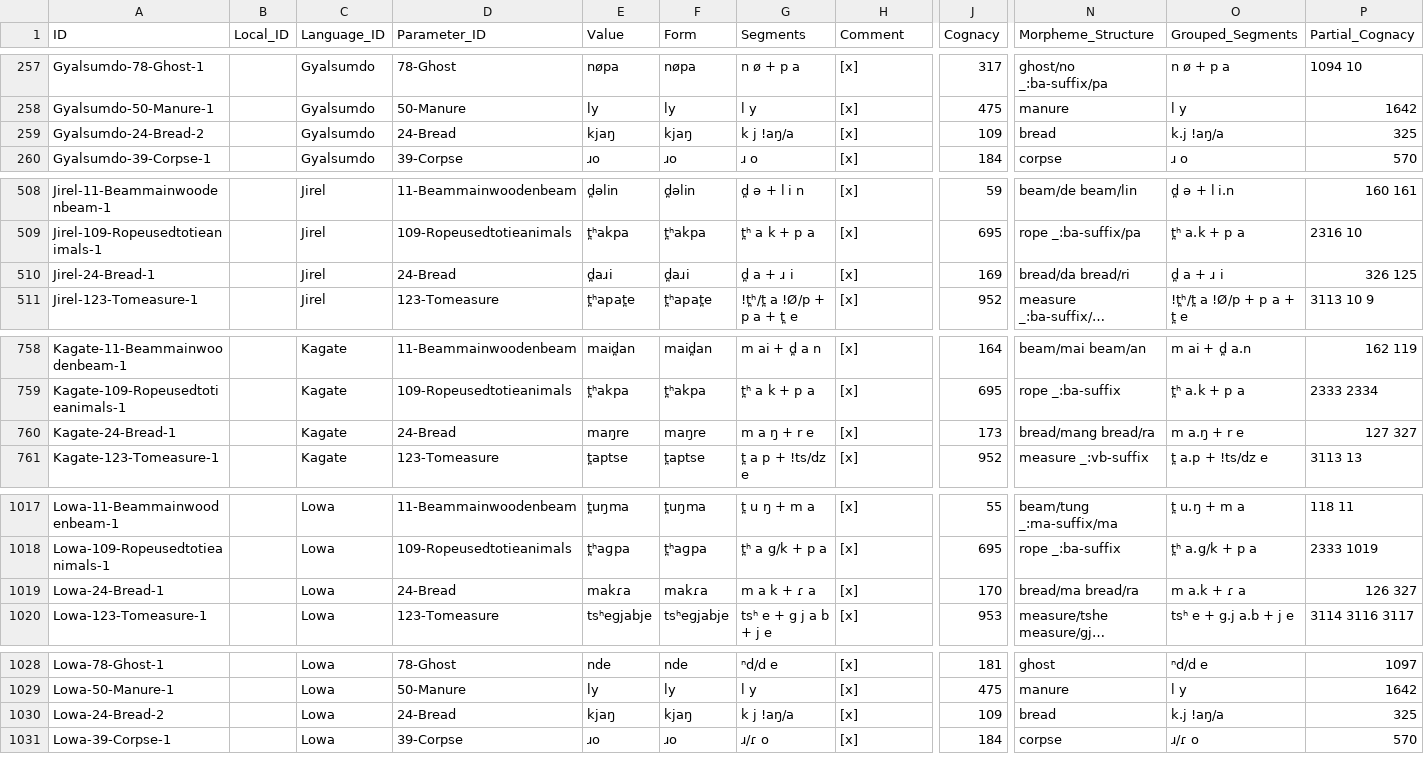
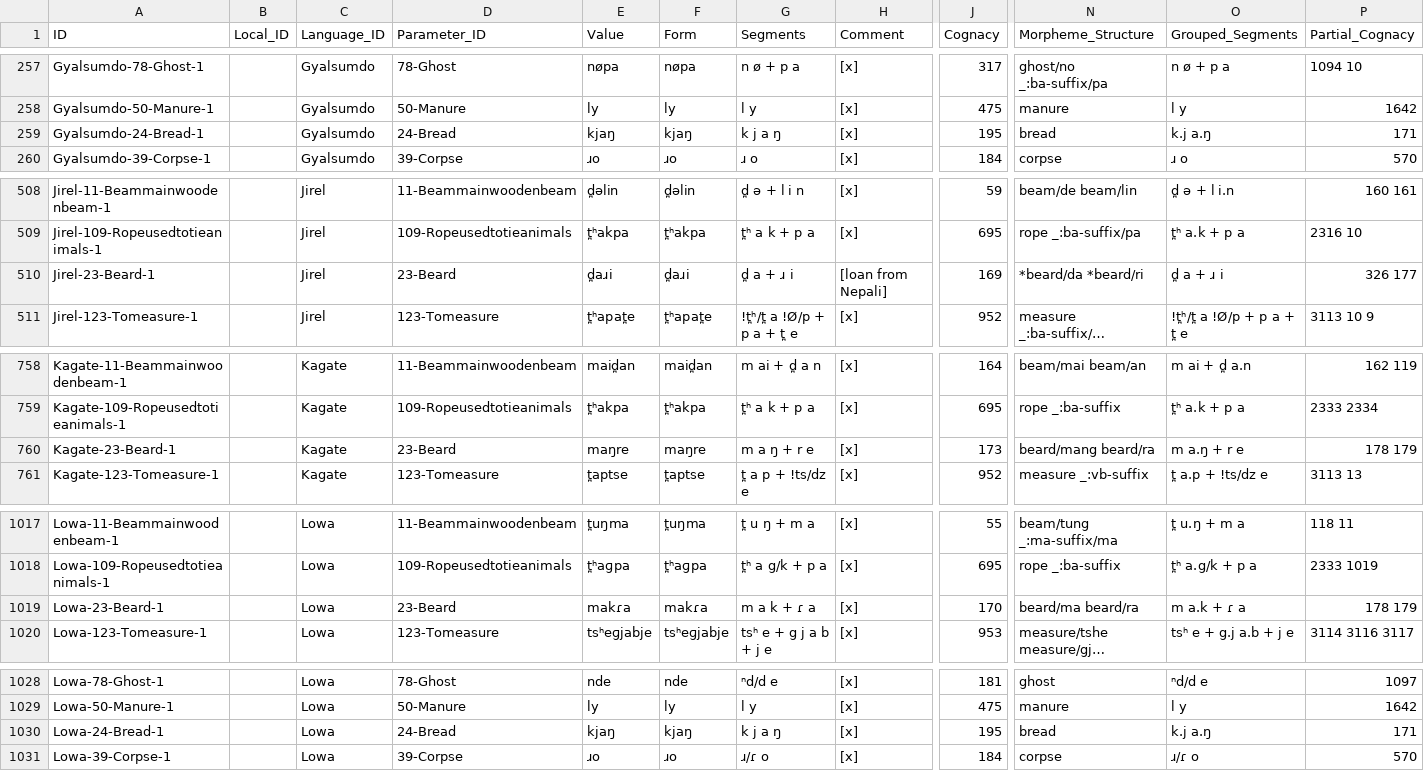
Before and after one commit to lexibank/dhakalsouthwesttibetic, a CSV file: cldf/forms.csv, drawn as a sheet; only a part is shown, gaps mark what is left out; long unchanged cells end in …; the diff covers the shown part only; the diff names each change by its address in the sheet, - before the commit and + after, or states it on an @@ line.

```diff
--- a/cldf/forms.csv
+++ b/cldf/forms.csv
-A259 (ID): Gyalsumdo-24-Bread-2
+A259 (ID): Gyalsumdo-24-Bread-1
-G259 (Segments): k j !aŋ/a
+G259 (Segments): k j a ŋ
-J259 (Cognacy): 109
+J259 (Cognacy): 195
-O259 (Grouped_Segments): k.j !aŋ/a
+O259 (Grouped_Segments): k.j a.ŋ
-P259 (Partial_Cognacy): 325
+P259 (Partial_Cognacy): 171
-A510 (ID): Jirel-24-Bread-1
+A510 (ID): Jirel-23-Beard-1
-D510 (Parameter_ID): 24-Bread
+D510 (Parameter_ID): 23-Beard
-H510 (Comment): [x]
+H510 (Comment): [loan from Nepali]
-N510 (Morpheme_Structure): bread/da bread/ri
+N510 (Morpheme_Structure): *beard/da *beard/ri
-P510 (Partial_Cognacy): 326 125
+P510 (Partial_Cognacy): 326 177
-A760 (ID): Kagate-24-Bread-1
+A760 (ID): Kagate-23-Beard-1
-D760 (Parameter_ID): 24-Bread
+D760 (Parameter_ID): 23-Beard
-N760 (Morpheme_Structure): bread/mang bread/ra
+N760 (Morpheme_Structure): beard/mang beard/ra
-P760 (Partial_Cognacy): 127 327
+P760 (Partial_Cognacy): 178 179
-A1019 (ID): Lowa-24-Bread-1
+A1019 (ID): Lowa-23-Beard-1
-D1019 (Parameter_ID): 24-Bread
+D1019 (Parameter_ID): 23-Beard
-N1019 (Morpheme_Structure): bread/ma bread/ra
+N1019 (Morpheme_Structure): beard/ma beard/ra
-P1019 (Partial_Cognacy): 126 327
+P1019 (Partial_Cognacy): 178 179
-A1030 (ID): Lowa-24-Bread-2
+A1030 (ID): Lowa-24-Bread-1
-G1030 (Segments): k j !aŋ/a
+G1030 (Segments): k j a ŋ
-J1030 (Cognacy): 109
+J1030 (Cognacy): 195
-O1030 (Grouped_Segments): k.j !aŋ/a
+O1030 (Grouped_Segments): k.j a.ŋ
-P1030 (Partial_Cognacy): 325
+P1030 (Partial_Cognacy): 171
```
Also changed, not shown: 25 edited cells elsewhere in this file, cldf/parameters.csv, 6 other files.
